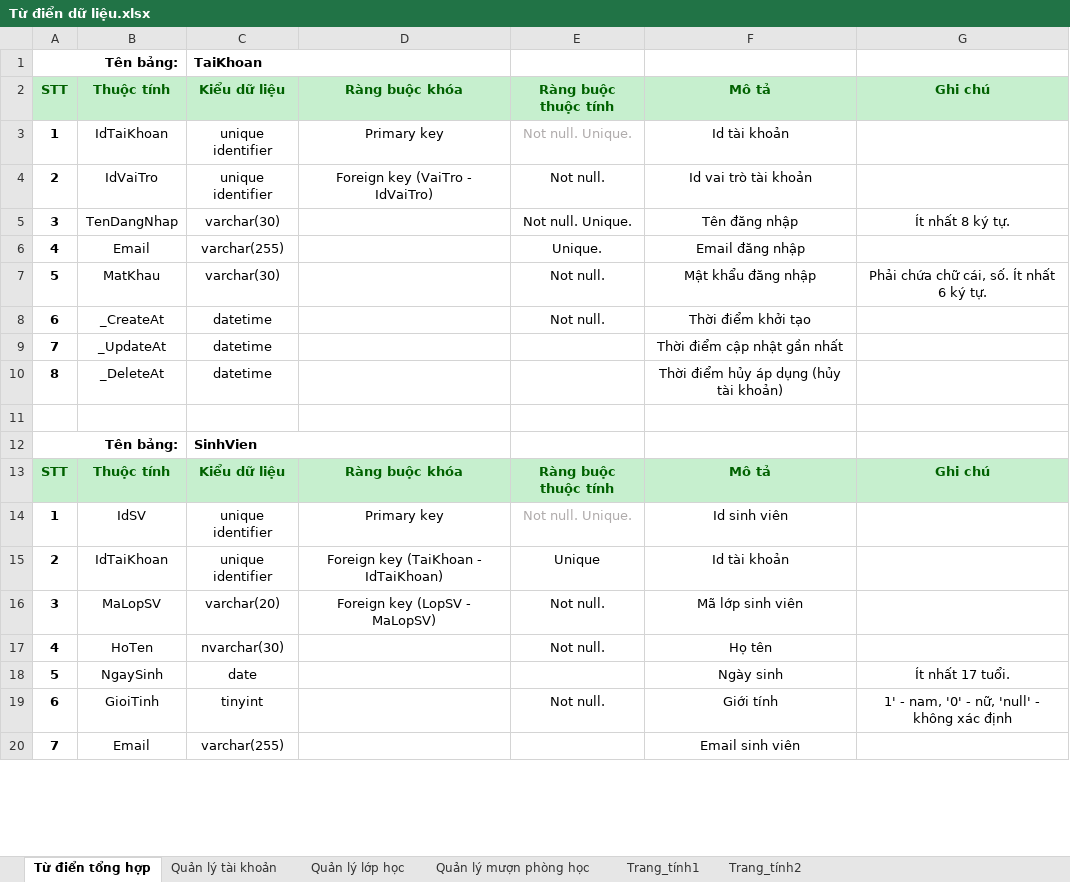
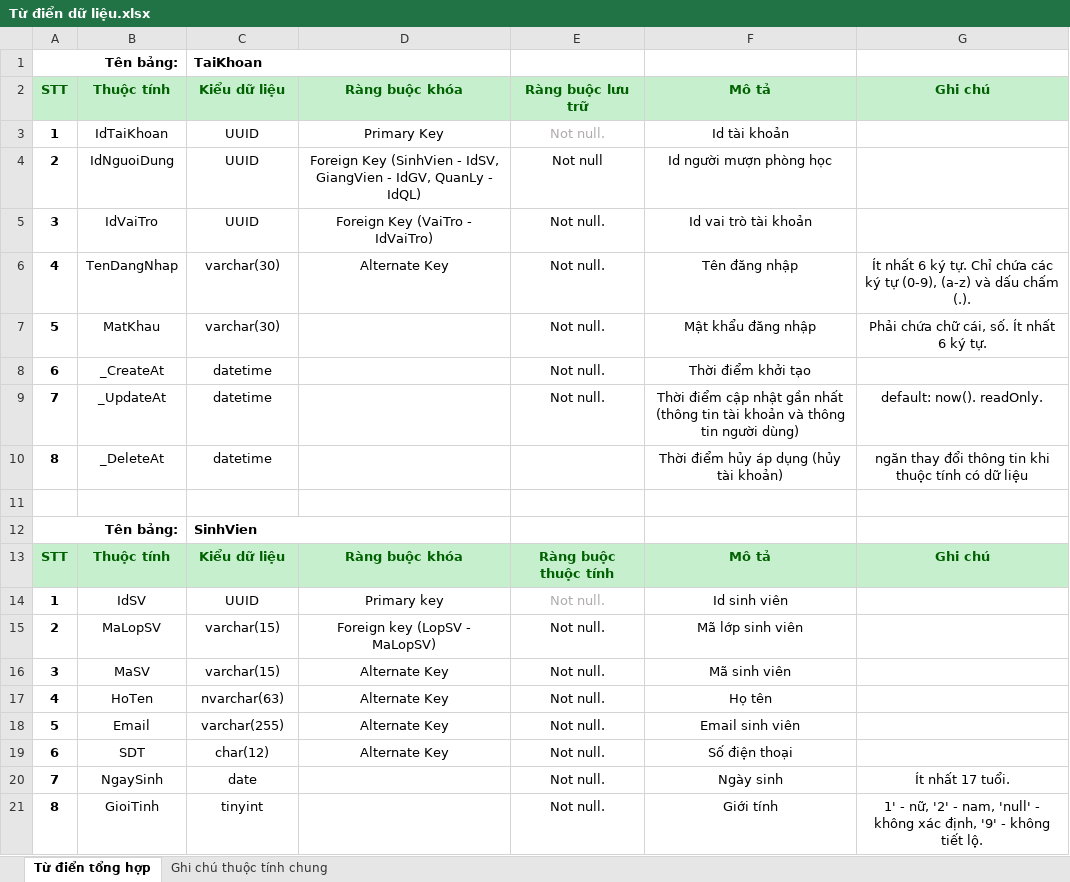
Before and after one commit to Chinhddemon/QlMuonPhongHoc, an Excel workbook: Từ điển dữ liệu.xlsx, sheet Từ điển tổng hợp, drawn as a sheet; only a part is shown; values as stored, in another font and other column widths than the file's, no borders; removed rows and columns are numbered as before the commit, all else as after; the diff covers the shown part only; the diff names each change by its address in the sheet, - before the commit and + after, or states it on an @@ line.

```diff
--- a/Từ điển dữ liệu.xlsx (sheet Từ điển tổng hợp)
+++ b/Từ điển dữ liệu.xlsx (sheet Từ điển tổng hợp)
-sheet tab: Quản lý tài khoản
-sheet tab: Quản lý lớp học
-sheet tab: Quản lý mượn phòng học
-sheet tab: Trang_tính1
-sheet tab: Trang_tính2
+sheet tab: Ghi chú thuộc tính chung
-E2: Ràng buộc thuộc tính
+E2: Ràng buộc lưu trữ
-C3: unique identifier
+C3: UUID
-D3: Primary key
+D3: Primary Key
-E3: Not null. Unique.
+E3: Not null.
+row 4: 2 | IdNguoiDung | UUID | Foreign Key (SinhVien - IdSV, GiangVien - IdGV, QuanLy - IdQL) | Not null | Id người mượn phòng học
-A5: 2
+A5: 3
-C5: unique identifier
+C5: UUID
-D5: Foreign key (VaiTro - IdVaiTro)
+D5: Foreign Key (VaiTro - IdVaiTro)
-row 5: 3 | TenDangNhap | varchar(30) |  | Not null. Unique. | Tên đăng nhập | Ít nhất 8 ký tự.
-row 6: 4 | Email | varchar(255) |  | Unique. | Email đăng nhập
+row 6: 4 | TenDangNhap | varchar(30) | Alternate Key | Not null. | Tên đăng nhập | Ít nhất 6 ký tự. Chỉ chứa các ký tự (0-9), (a-z) và dấu chấm (.).
-E9: (empty)
+E9: Not null.
-F9: …gần nhất
+F9: …gần nhất (thông tin tài khoản và thông tin người dùng)
-G9: (empty)
+G9: default: now(). readOnly.
-G10: (empty)
+G10: ngăn thay đổi thông tin khi thuộc tính có dữ liệu
-C14: unique identifier
+C14: UUID
-E14: Not null. Unique.
+E14: Not null.
-row 15: 2 | IdTaiKhoan | unique identifier | Foreign key (TaiKhoan - IdTaiKhoan) | Unique | Id tài khoản
+row 15: 2 | MaLopSV | varchar(15) | Foreign key (LopSV - MaLopSV) | Not null. | Mã lớp sinh viên
-B16: MaLopSV
+B16: MaSV
-C16: varchar(20)
+C16: varchar(15)
-D16: Foreign key (LopSV - MaLopSV)
+D16: Alternate Key
-F16: Mã lớp sinh viên
+F16: Mã sinh viên
-C17: nvarchar(30)
+C17: nvarchar(63)
-D17: (empty)
+D17: Alternate Key
+row 18: 5 | Email | varchar(255) | Alternate Key | Not null. | Email sinh viên
+row 19: 6 | SDT | char(12) | Alternate Key | Not null. | Số điện thoại
-A20: 5
+A20: 7
-E20: (empty)
+E20: Not null.
-A21: 6
+A21: 8
-G21: 1' - nam, '0' - nữ, 'null' - không xác định
+G21: 1' - nữ, '2' - nam, 'null' - không xác định, '9' - không tiết lộ.
-row 20: 7 | Email | varchar(255) |  |  | Email sinh viên
```
Also changed, not shown: 17 added rows, 20 removed rows, 1 moved row and 96 edited cells elsewhere in this sheet, formulas that keep their value, 3 other files.
